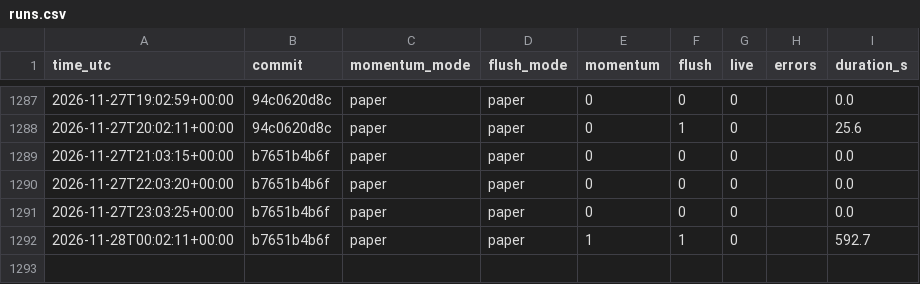
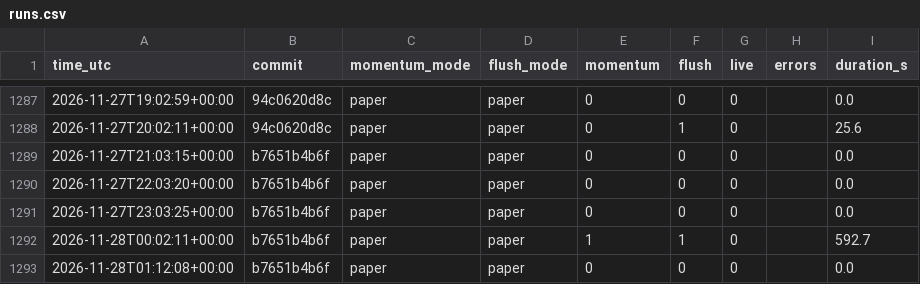
Before and after one commit to daijobudesu69/Crypto-RMF, a CSV file: state/runs.csv, drawn as a sheet; only a part is shown, gaps mark what is left out.

```diff
--- a/state/runs.csv
+++ b/state/runs.csv
@@ -1292 +1292,2 @@ time_utc,commit,momentum_mode,flush_mode,momentum,flush,live,errors,duration_s
 2026-11-28T00:02:11+00:00,b7651b4b6f,paper,paper,1,1,0,,592.7
+2026-11-28T01:12:08+00:00,b7651b4b6f,paper,paper,0,0,0,,0.0
```
